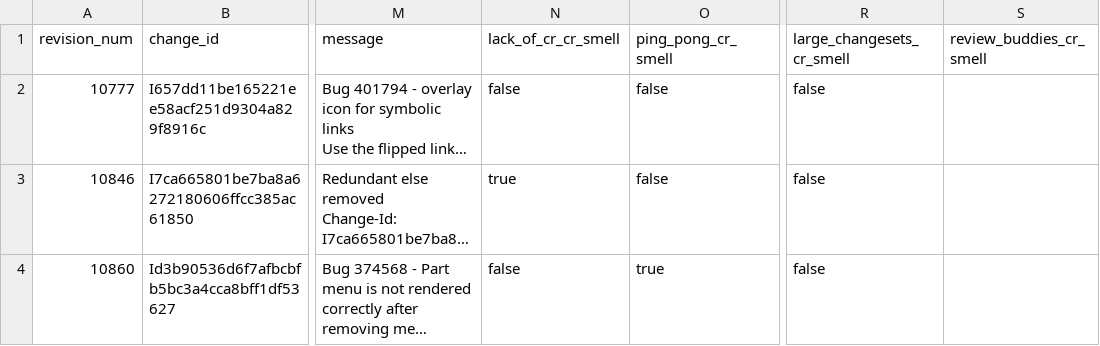
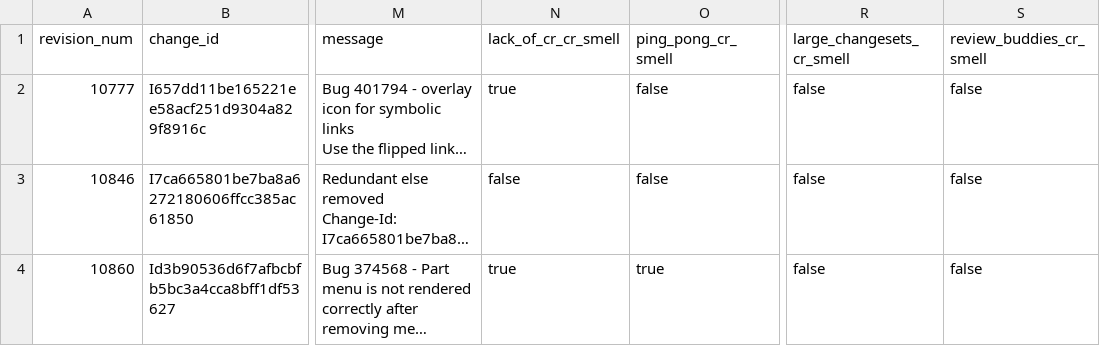
Before and after one commit to sahildarOck/ThesisProject, a CSV file: src/main/resources/testOutputFile.csv, drawn as a sheet; only a part is shown, gaps mark what is left out; long unchanged cells end in …; the diff names each change by its address in the sheet, - before the commit and + after, or states it on an @@ line.

Commit message:
feat: added code to derive authorReviewers cr smells

```diff
--- a/src/main/resources/testOutputFile.csv
+++ b/src/main/resources/testOutputFile.csv
-N2 (lack_of_cr_cr_smell): false
+N2 (lack_of_cr_cr_smell): true
-S2:S4 (review_buddies_cr_smell): (empty)
+S2:S4 (review_buddies_cr_smell): false
-N3 (lack_of_cr_cr_smell): true
+N3 (lack_of_cr_cr_smell): false
-N4 (lack_of_cr_cr_smell): false
+N4 (lack_of_cr_cr_smell): true
```
Also changed, not shown: 3 other files.
